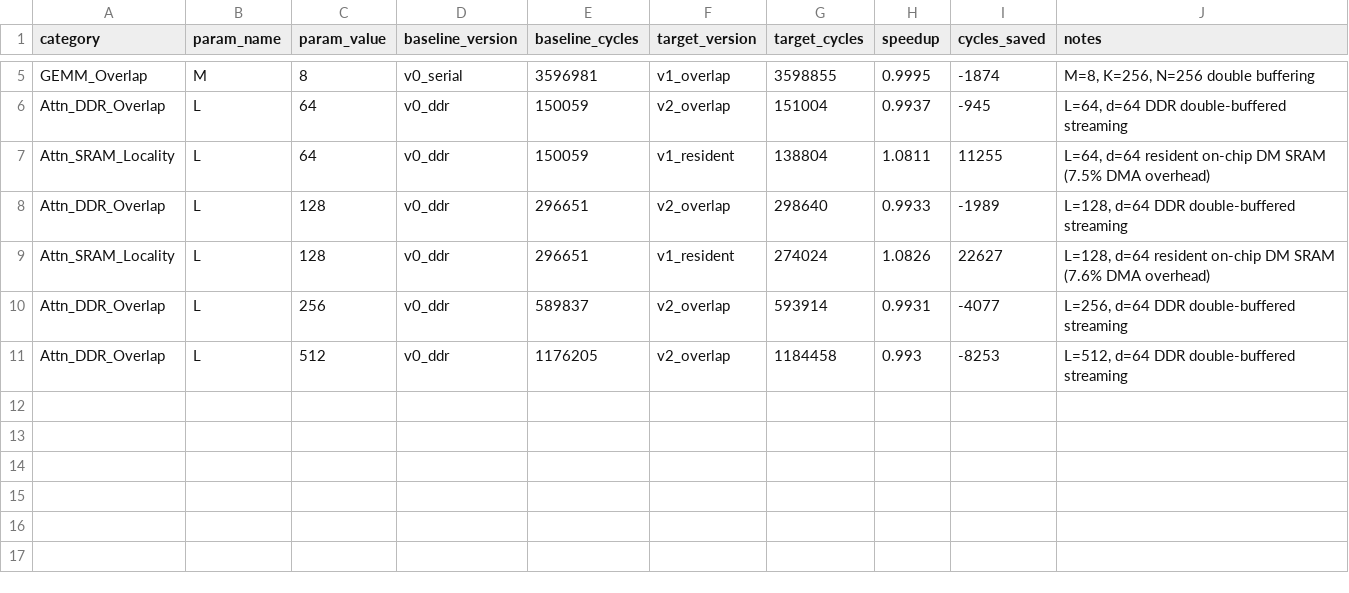
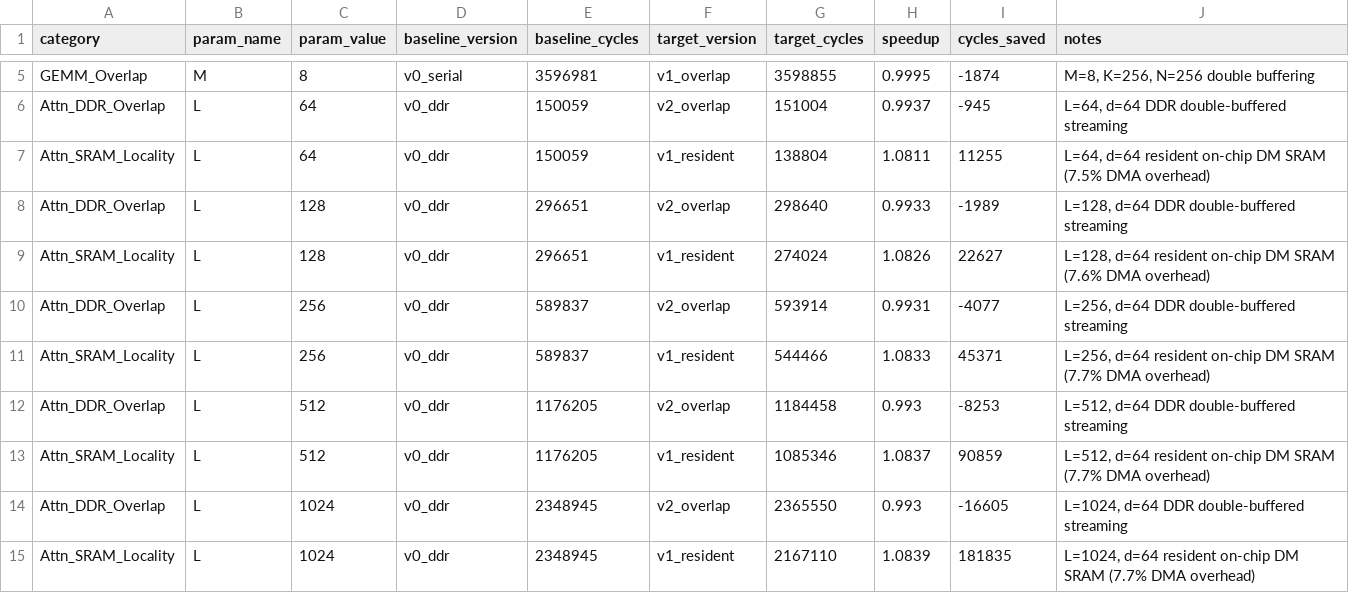
Before and after one commit to Nana1mi/lpu-bench, a CSV file: results/ablation.csv, drawn as a sheet; only a part is shown, gaps mark what is left out; the diff names each change by its address in the sheet, - before the commit and + after, or states it on an @@ line.

```diff
--- a/results/ablation.csv
+++ b/results/ablation.csv
+row 11: Attn_SRAM_Locality | L | 256 | v0_ddr | 589837 | v1_resident | 544466 | 1.0833 | 45371 | L=256, d=64 resident on-chip DM SRAM (7.7% DMA overhead)
+row 13: Attn_SRAM_Locality | L | 512 | v0_ddr | 1176205 | v1_resident | 1085346 | 1.0837 | 90859 | L=512, d=64 resident on-chip DM SRAM (7.7% DMA overhead)
+row 14: Attn_DDR_Overlap | L | 1024 | v0_ddr | 2348945 | v2_overlap | 2365550 | 0.993 | -16605 | L=1024, d=64 DDR double-buffered streaming
+row 15: Attn_SRAM_Locality | L | 1024 | v0_ddr | 2348945 | v1_resident | 2167110 | 1.0839 | 181835 | L=1024, d=64 resident on-chip DM SRAM (7.7% DMA overhead)
```
Also changed, not shown: results/decode_attn.csv, results/test_fma.csv, 13 other files.
